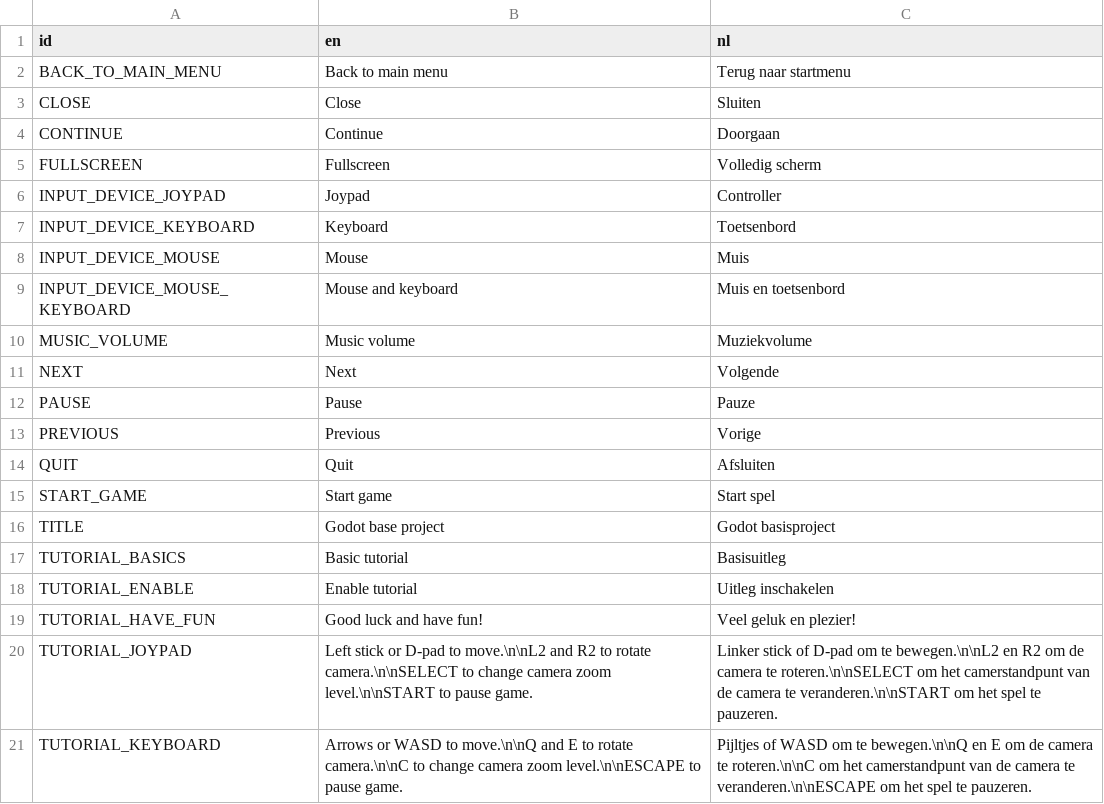
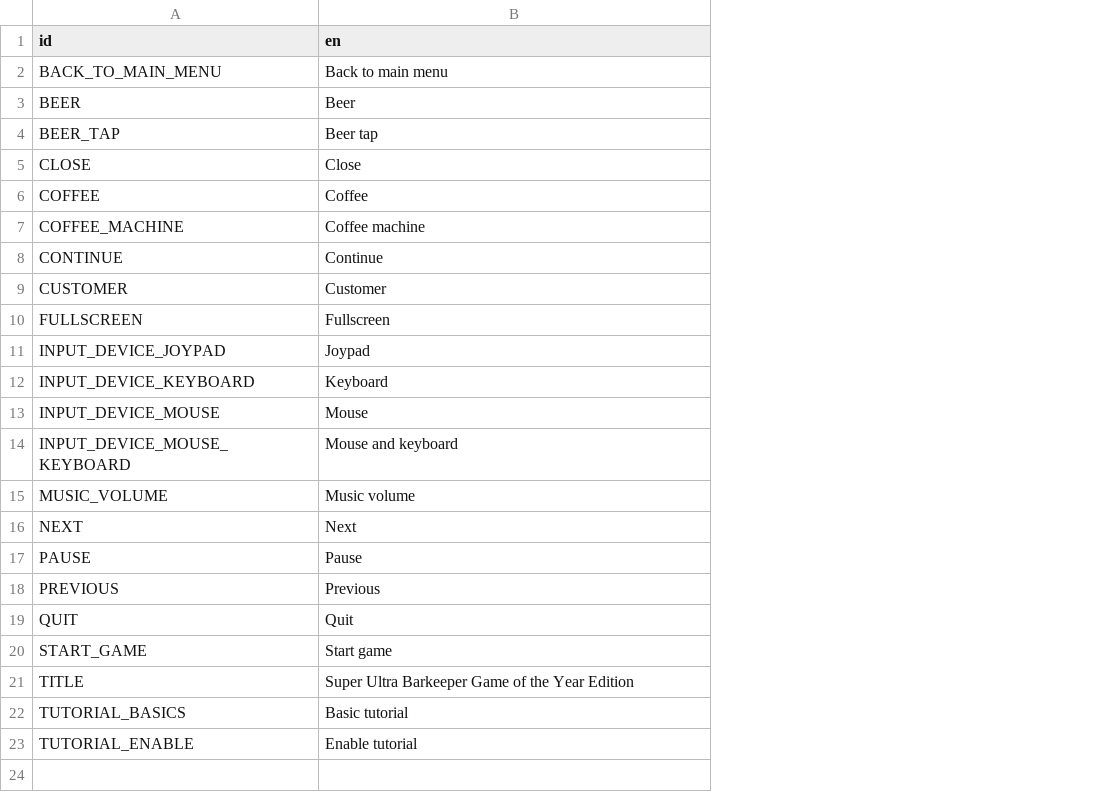
Before and after one commit to Baukereg/honest-jam-2020, a CSV file: godot_project/translations/translations.csv, drawn as a sheet; removed rows and columns are numbered as before the commit, all else as after; the diff names each change by its address in the sheet, - before the commit and + after, or states it on an @@ line.

```diff
--- a/godot_project/translations/translations.csv
+++ b/godot_project/translations/translations.csv
-column C (nl), rows 2-18: Terug naar startmenu | Sluiten | Doorgaan | Volledig scherm | Controller | Toetsenbord | Muis | Muis en toetsenbord | Muziekvolume | Volgende | Pauze | Vorige | Afsluiten | Start spel | Godot basisproject | Basisuitleg | Uitleg inschakelen
+row 3: BEER | Beer
+row 4: BEER_TAP | Beer tap
+row 6: COFFEE | Coffee
+row 7: COFFEE_MACHINE | Coffee machine
+row 9: CUSTOMER | Customer
-B21 (en): Godot base project
+B21 (en): Super Ultra Barkeeper Game of the Year Edition
-row 19: TUTORIAL_HAVE_FUN | Good luck and have fun! | Veel geluk en plezier!
-row 20: TUTORIAL_JOYPAD | Left stick or D-pad to move.\n\nL2 and R2 to rotate camera.\n\nSELECT to change camera zoom level.\n\nSTART to pause game. | Linker stick of D-pad om te bewegen.\n\nL2 en R2 om de camera te roteren.\n\nSELECT om het camerstandpunt van de camera te veranderen.\n\nSTART om het spel te pauzeren.
-row 21: TUTORIAL_KEYBOARD | Arrows or WASD to move.\n\nQ and E to rotate camera.\n\nC to change camera zoom level.\n\nESCAPE to pause game. | Pijltjes of WASD om te bewegen.\n\nQ en E om de camera te roteren.\n\nC om het camerstandpunt van de camera te veranderen.\n\nESCAPE om het spel te pauzeren.
```
Also changed, not shown: 37 other files.
